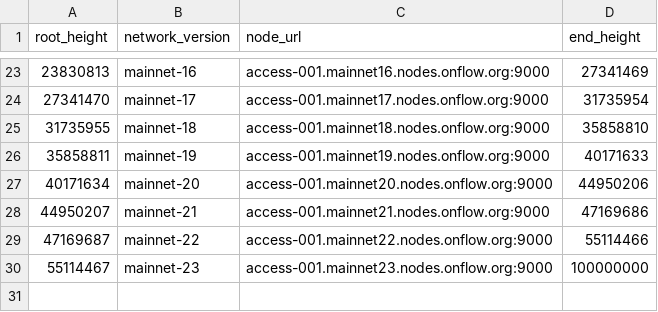
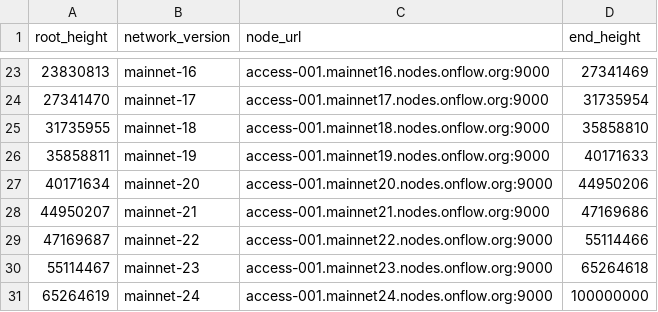
Before and after one commit to FlipsideCrypto/flow-models, a CSV file: data/seeds__network_version.csv, drawn as a sheet; only a part is shown, gaps mark what is left out.

Commit message:
upd nv csv

```diff
--- a/data/seeds__network_version.csv
+++ b/data/seeds__network_version.csv
@@ -29,2 +29,3 @@ root_height,network_version,node_url,end_height
 47169687,mainnet-22,access-001.mainnet22.nodes.onflow.org:9000,55114466
-55114467,mainnet-23,access-001.mainnet23.nodes.onflow.org:9000,100000000
+55114467,mainnet-23,access-001.mainnet23.nodes.onflow.org:9000,65264618
+65264619,mainnet-24,access-001.mainnet24.nodes.onflow.org:9000,100000000
```
